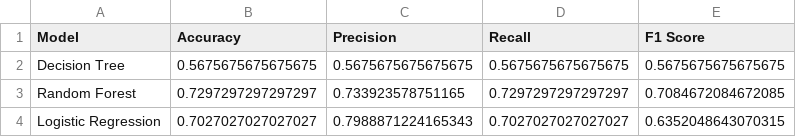
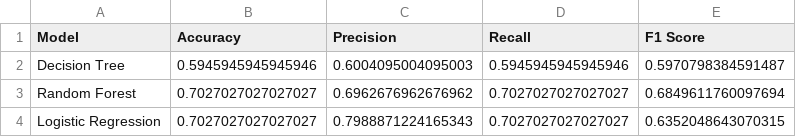
Before and after one commit to shivatinehzadeh/data_training, a CSV file: data/model_comparison_results.csv, drawn as a sheet.

```diff
--- a/data/model_comparison_results.csv
+++ b/data/model_comparison_results.csv
@@ -1,4 +1,4 @@
 Model,Accuracy,Precision,Recall,F1 Score
-Decision Tree,0.5675675675675675,0.5675675675675675,0.5675675675675675,0.5675675675675675
-Random Forest,0.7297297297297297,0.733923578751165,0.7297297297297297,0.7084672084672085
+Decision Tree,0.5945945945945946,0.6004095004095003,0.5945945945945946,0.5970798384591487
+Random Forest,0.7027027027027027,0.6962676962676962,0.7027027027027027,0.6849611760097694
 Logistic Regression,0.7027027027027027,0.7988871224165343,0.7027027027027027,0.6352048643070315
```
Also changed, not shown: data/data_cleaned.csv, 2 other files.
